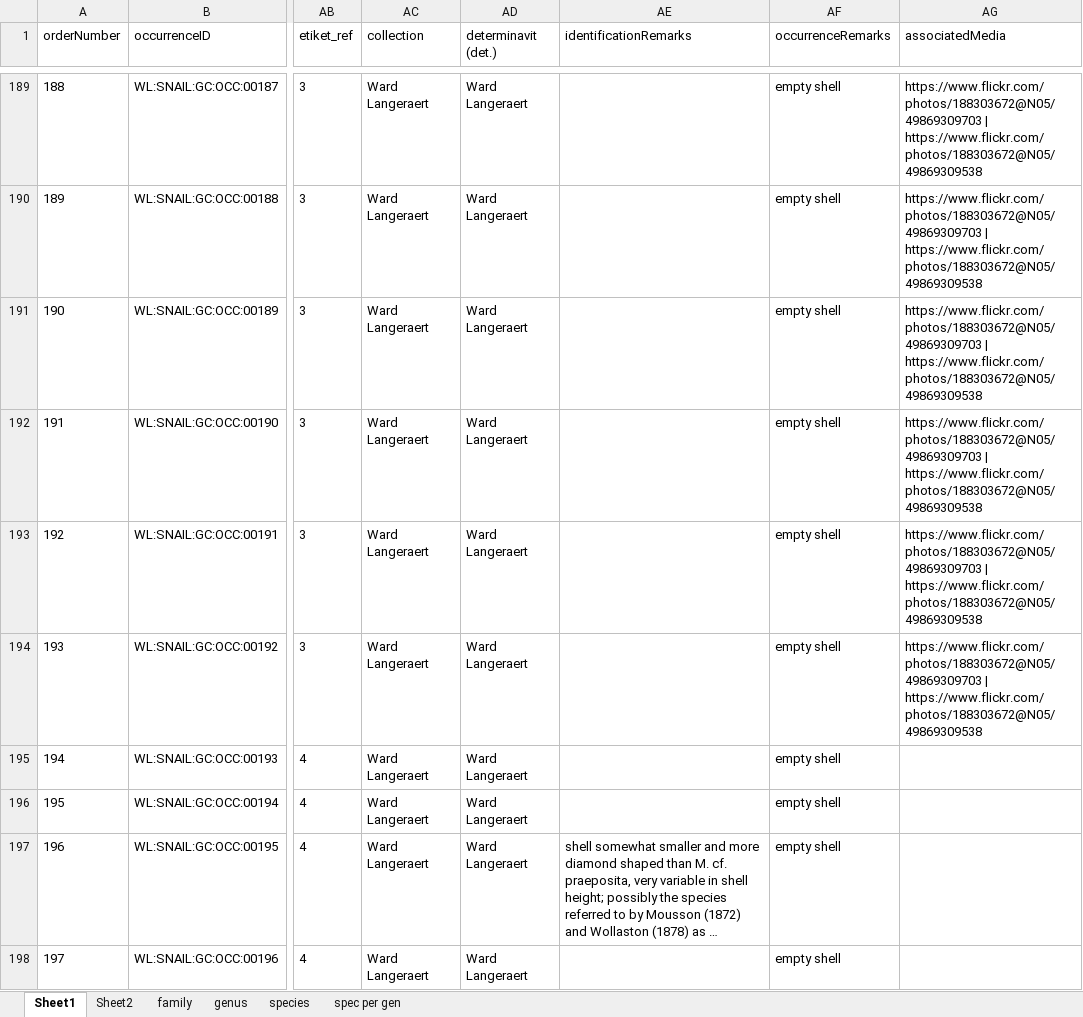
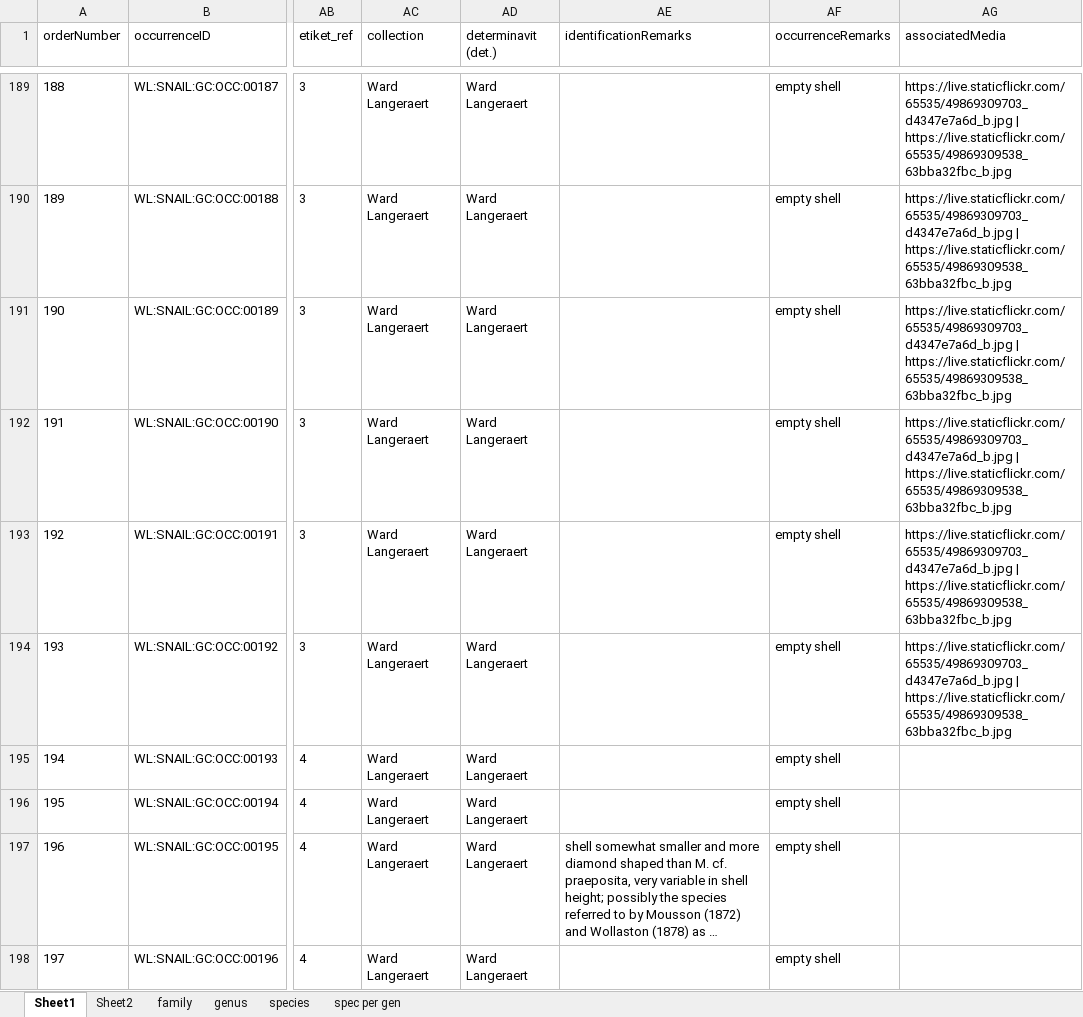
Before and after one commit to BelgianBiodiversityPlatform/landsnails-occurrences, an Excel workbook: data/raw/GranCanaria_ES_TOTAL_v1.xlsx, sheet Sheet1, drawn as a sheet; only a part is shown, gaps mark what is left out; long unchanged cells end in …; values as stored, in another font and other column widths than the file's, no borders; the diff covers the shown part only; the diff names each change by its address in the sheet, - before the commit and + after, or states it on an @@ line.

Commit message:
Update URL's associatedMedia

```diff
--- a/data/raw/GranCanaria_ES_TOTAL_v1.xlsx (sheet Sheet1)
+++ b/data/raw/GranCanaria_ES_TOTAL_v1.xlsx (sheet Sheet1)
-AG189:AG194 (associatedMedia): https://www.flickr.com/photos/188303672@N05/49869309703 | https://www.flickr.com/photos/188303672@N05/49869309538
+AG189:AG194 (associatedMedia): https://live.staticflickr.com/65535/49869309703_d4347e7a6d_b.jpg | https://live.staticflickr.com/65535/49869309538_63bba32fbc_b.jpg
```
Also changed, not shown: 270 edited cells elsewhere in this sheet, charts or pictures, 1 other file.
